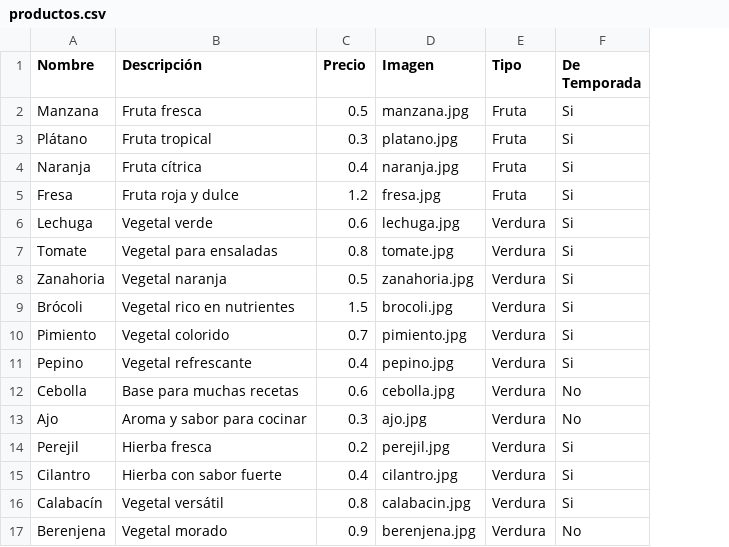
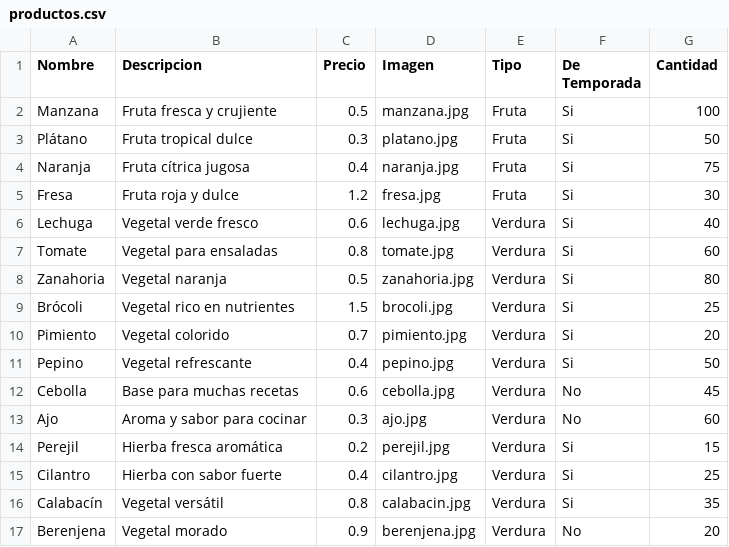
Before and after one commit to A01752391/AplicacionMercado, a CSV file: productos.csv, drawn as a sheet; the diff names each change by its address in the sheet, - before the commit and + after, or states it on an @@ line.

```diff
--- a/productos.csv
+++ b/productos.csv
+column G (Cantidad), rows 2-17: 100 | 50 | 75 | 30 | 40 | 60 | 80 | 25 | 20 | 50 | 45 | 60 | 15 | 25 | 35 | 20
-B1: Descripción
+B1: Descripcion
-B2 (Descripcion): Fruta fresca
+B2 (Descripcion): Fruta fresca y crujiente
-B3 (Descripcion): Fruta tropical
+B3 (Descripcion): Fruta tropical dulce
-B4 (Descripcion): Fruta cítrica
+B4 (Descripcion): Fruta cítrica jugosa
-B6 (Descripcion): Vegetal verde
+B6 (Descripcion): Vegetal verde fresco
-B14 (Descripcion): Hierba fresca
+B14 (Descripcion): Hierba fresca aromática
```
Also changed, not shown: 11 other files.
